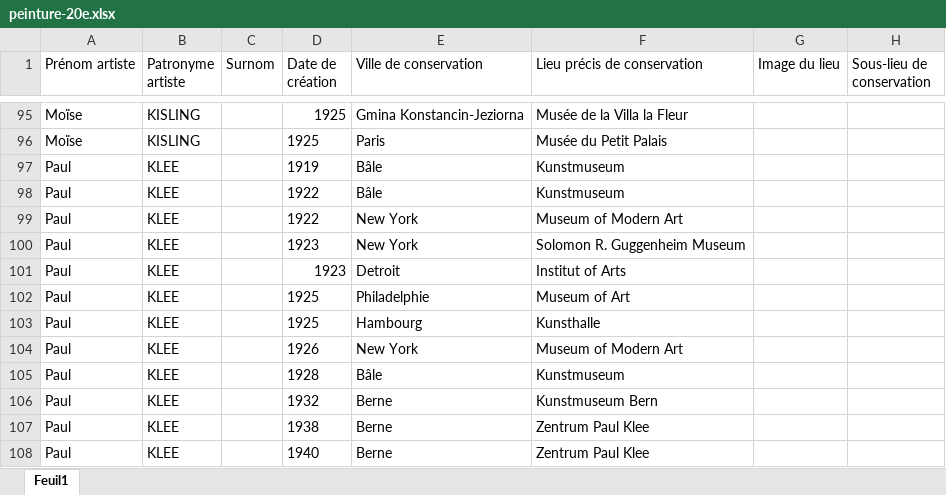
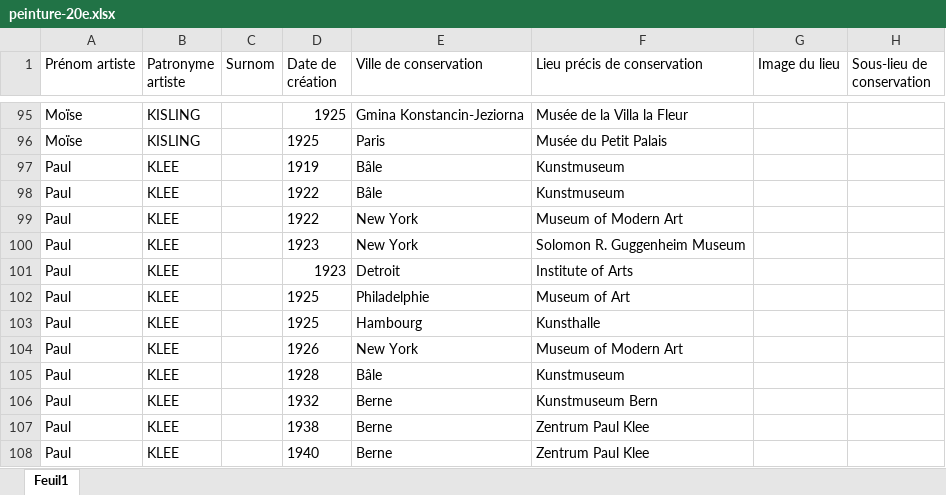
Before and after one commit to stassi-tech/art, an Excel workbook: quizzes/peinture-20e.xlsx, sheet Feuil1, drawn as a sheet; only a part is shown, gaps mark what is left out; values as stored, in another font and other column widths than the file's, no borders; the diff names each change by its address in the sheet, - before the commit and + after, or states it on an @@ line.

```diff
--- a/quizzes/peinture-20e.xlsx (sheet Feuil1)
+++ b/quizzes/peinture-20e.xlsx (sheet Feuil1)
-F101 (Lieu précis de conservation): Institut of Arts
+F101 (Lieu précis de conservation): Institute of Arts
```
Also changed, not shown: quizzes/peinture-15e.xlsx, quizzes/peinture-16e.xlsx, 3 other files.
